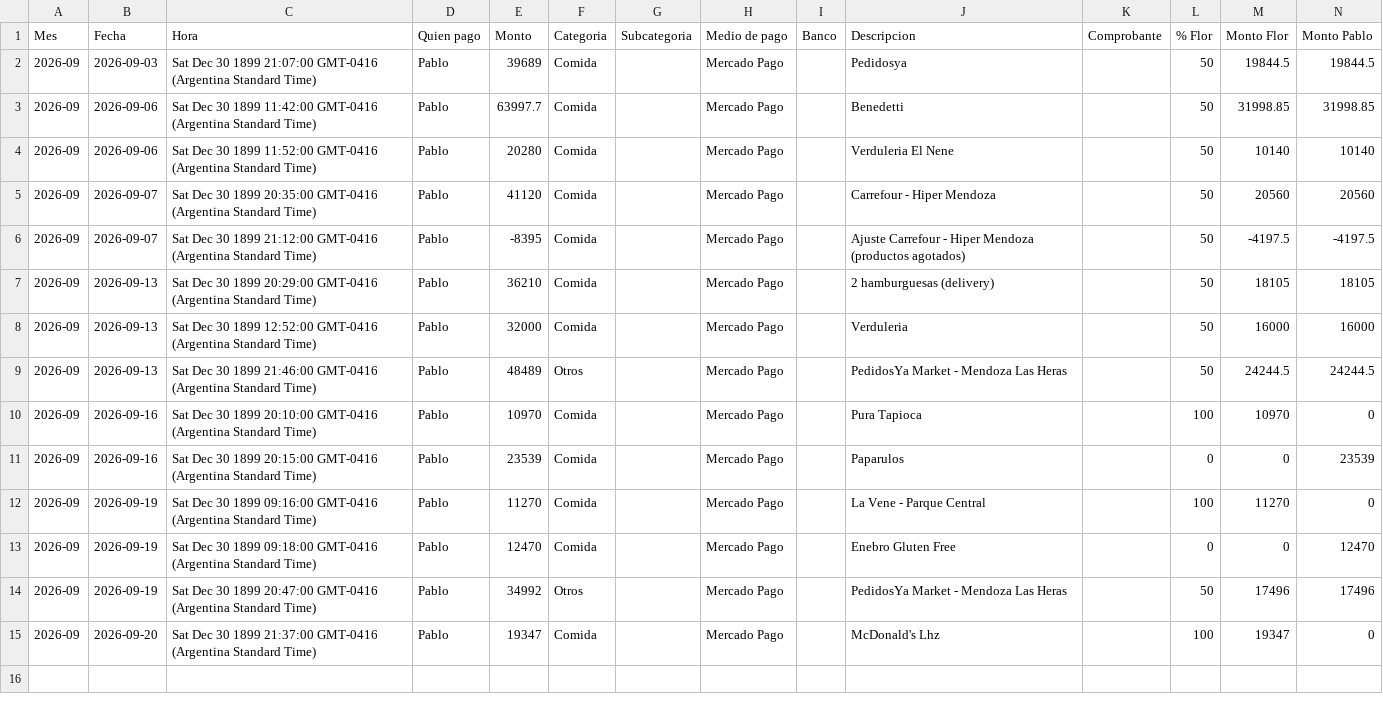
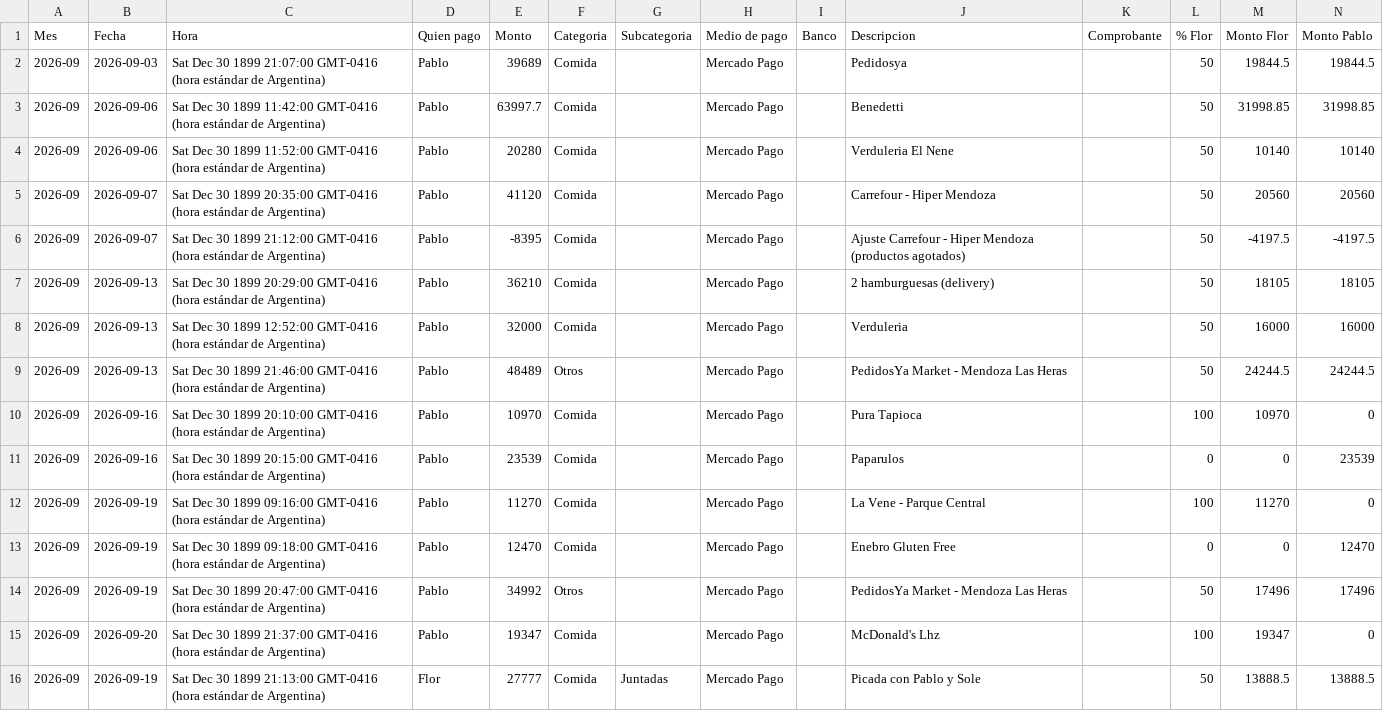
Before and after one commit to jofreflorenciam-art/gastos-flor-pablo, a CSV file: data/backup.csv, drawn as a sheet.

Commit message:
Backup automático 2026-09-27 10:58

```diff
--- a/data/backup.csv
+++ b/data/backup.csv
@@ -1,15 +1,16 @@
 "Mes","Fecha","Hora","Quien pago","Monto","Categoria","Subcategoria","Medio de pago","Banco","Descripcion","Comprobante","% Flor","Monto Flor","Monto Pablo"
-"2026-09","2026-09-03","Sat Dec 30 1899 21:07:00 GMT-0416 (Argentina Standard Time)","Pablo","39689","Comida","","Mercado Pago","","Pedidosya","","50","19844.5","19844.5"
-"2026-09","2026-09-06","Sat Dec 30 1899 11:42:00 GMT-0416 (Argentina Standard Time)","Pablo","63997.7","Comida","","Mercado Pago","","Benedetti","","50","31998.85","31998.85"
-"2026-09","2026-09-06","Sat Dec 30 1899 11:52:00 GMT-0416 (Argentina Standard Time)","Pablo","20280","Comida","","Mercado Pago","","Verduleria El Nene","","50","10140","10140"
-"2026-09","2026-09-07","Sat Dec 30 1899 20:35:00 GMT-0416 (Argentina Standard Time)","Pablo","41120","Comida","","Mercado Pago","","Carrefour - Hiper Mendoza","","50","20560","20560"
-"2026-09","2026-09-07","Sat Dec 30 1899 21:12:00 GMT-0416 (Argentina Standard Time)","Pablo","-8395","Comida","","Mercado Pago","","Ajuste Carrefour - Hiper Mendoza (productos agotados)","","50","-4197.5","-4197.5"
-"2026-09","2026-09-13","Sat Dec 30 1899 20:29:00 GMT-0416 (Argentina Standard Time)","Pablo","36210","Comida","","Mercado Pago","","2 hamburguesas (delivery)","","50","18105","18105"
-"2026-09","2026-09-13","Sat Dec 30 1899 12:52:00 GMT-0416 (Argentina Standard Time)","Pablo","32000","Comida","","Mercado Pago","","Verduleria","","50","16000","16000"
-"2026-09","2026-09-13","Sat Dec 30 1899 21:46:00 GMT-0416 (Argentina Standard Time)","Pablo","48489","Otros","","Mercado Pago","","PedidosYa Market - Mendoza Las Heras","","50","24244.5","24244.5"
-"2026-09","2026-09-16","Sat Dec 30 1899 20:10:00 GMT-0416 (Argentina Standard Time)","Pablo","10970","Comida","","Mercado Pago","","Pura Tapioca","","100","10970","0"
-"2026-09","2026-09-16","Sat Dec 30 1899 20:15:00 GMT-0416 (Argentina Standard Time)","Pablo","23539","Comida","","Mercado Pago","","Paparulos","","0","0","23539"
-"2026-09","2026-09-19","Sat Dec 30 1899 09:16:00 GMT-0416 (Argentina Standard Time)","Pablo","11270","Comida","","Mercado Pago","","La Vene - Parque Central","","100","11270","0"
-"2026-09","2026-09-19","Sat Dec 30 1899 09:18:00 GMT-0416 (Argentina Standard Time)","Pablo","12470","Comida","","Mercado Pago","","Enebro Gluten Free","","0","0","12470"
-"2026-09","2026-09-19","Sat Dec 30 1899 20:47:00 GMT-0416 (Argentina Standard Time)","Pablo","34992","Otros","","Mercado Pago","","PedidosYa Market - Mendoza Las Heras","","50","17496","17496"
-"2026-09","2026-09-20","Sat Dec 30 1899 21:37:00 GMT-0416 (Argentina Standard Time)","Pablo","19347","Comida","","Mercado Pago","","McDonald's Lhz","","100","19347","0"
+"2026-09","2026-09-03","Sat Dec 30 1899 21:07:00 GMT-0416 (hora estándar de Argentina)","Pablo","39689","Comida","","Mercado Pago","","Pedidosya","","50","19844.5","19844.5"
+"2026-09","2026-09-06","Sat Dec 30 1899 11:42:00 GMT-0416 (hora estándar de Argentina)","Pablo","63997.7","Comida","","Mercado Pago","","Benedetti","","50","31998.85","31998.85"
+"2026-09","2026-09-06","Sat Dec 30 1899 11:52:00 GMT-0416 (hora estándar de Argentina)","Pablo","20280","Comida","","Mercado Pago","","Verduleria El Nene","","50","10140","10140"
+"2026-09","2026-09-07","Sat Dec 30 1899 20:35:00 GMT-0416 (hora estándar de Argentina)","Pablo","41120","Comida","","Mercado Pago","","Carrefour - Hiper Mendoza","","50","20560","20560"
+"2026-09","2026-09-07","Sat Dec 30 1899 21:12:00 GMT-0416 (hora estándar de Argentina)","Pablo","-8395","Comida","","Mercado Pago","","Ajuste Carrefour - Hiper Mendoza (productos agotados)","","50","-4197.5","-4197.5"
+"2026-09","2026-09-13","Sat Dec 30 1899 20:29:00 GMT-0416 (hora estándar de Argentina)","Pablo","36210","Comida","","Mercado Pago","","2 hamburguesas (delivery)","","50","18105","18105"
+"2026-09","2026-09-13","Sat Dec 30 1899 12:52:00 GMT-0416 (hora estándar de Argentina)","Pablo","32000","Comida","","Mercado Pago","","Verduleria","","50","16000","16000"
+"2026-09","2026-09-13","Sat Dec 30 1899 21:46:00 GMT-0416 (hora estándar de Argentina)","Pablo","48489","Otros","","Mercado Pago","","PedidosYa Market - Mendoza Las Heras","","50","24244.5","24244.5"
+"2026-09","2026-09-16","Sat Dec 30 1899 20:10:00 GMT-0416 (hora estándar de Argentina)","Pablo","10970","Comida","","Mercado Pago","","Pura Tapioca","","100","10970","0"
+"2026-09","2026-09-16","Sat Dec 30 1899 20:15:00 GMT-0416 (hora estándar de Argentina)","Pablo","23539","Comida","","Mercado Pago","","Paparulos","","0","0","23539"
+"2026-09","2026-09-19","Sat Dec 30 1899 09:16:00 GMT-0416 (hora estándar de Argentina)","Pablo","11270","Comida","","Mercado Pago","","La Vene - Parque Central","","100","11270","0"
+"2026-09","2026-09-19","Sat Dec 30 1899 09:18:00 GMT-0416 (hora estándar de Argentina)","Pablo","12470","Comida","","Mercado Pago","","Enebro Gluten Free","","0","0","12470"
+"2026-09","2026-09-19","Sat Dec 30 1899 20:47:00 GMT-0416 (hora estándar de Argentina)","Pablo","34992","Otros","","Mercado Pago","","PedidosYa Market - Mendoza Las Heras","","50","17496","17496"
+"2026-09","2026-09-20","Sat Dec 30 1899 21:37:00 GMT-0416 (hora estándar de Argentina)","Pablo","19347","Comida","","Mercado Pago","","McDonald's Lhz","","100","19347","0"
+"2026-09","2026-09-19","Sat Dec 30 1899 21:13:00 GMT-0416 (hora estándar de Argentina)","Flor","27777","Comida","Juntadas","Mercado Pago","","Picada con Pablo y Sole","","50","13888.5","13888.5"
```
